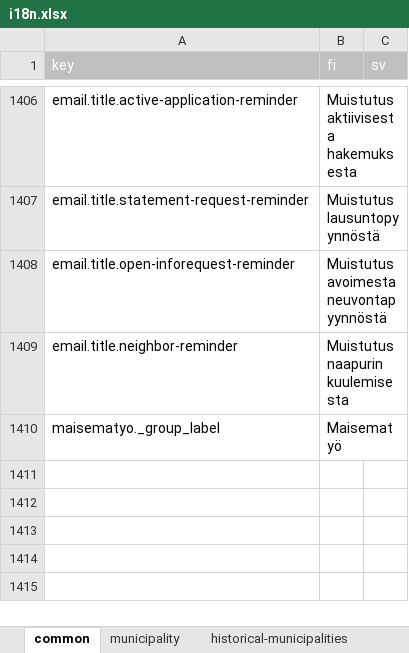
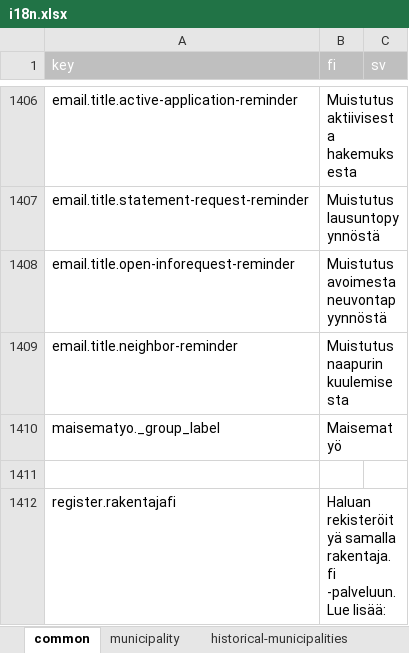
Before and after one commit to lupapiste/lupapiste, an Excel workbook: resources/i18n.xlsx, sheet common, drawn as a sheet; only a part is shown, gaps mark what is left out; values as stored, in another font and other column widths than the file's, no borders; conditional formats not drawn; the diff names each change by its address in the sheet, - before the commit and + after, or states it on an @@ line.

Commit message:
txt2xlsx

```diff
--- a/resources/i18n.xlsx (sheet common)
+++ b/resources/i18n.xlsx (sheet common)
+row 1411: (empty)
+row 1412: register.rakentajafi | Haluan rekisteröityä samalla rakentaja.fi -palveluun. Lue lisää:
```
Also changed, not shown: 1 other file.
